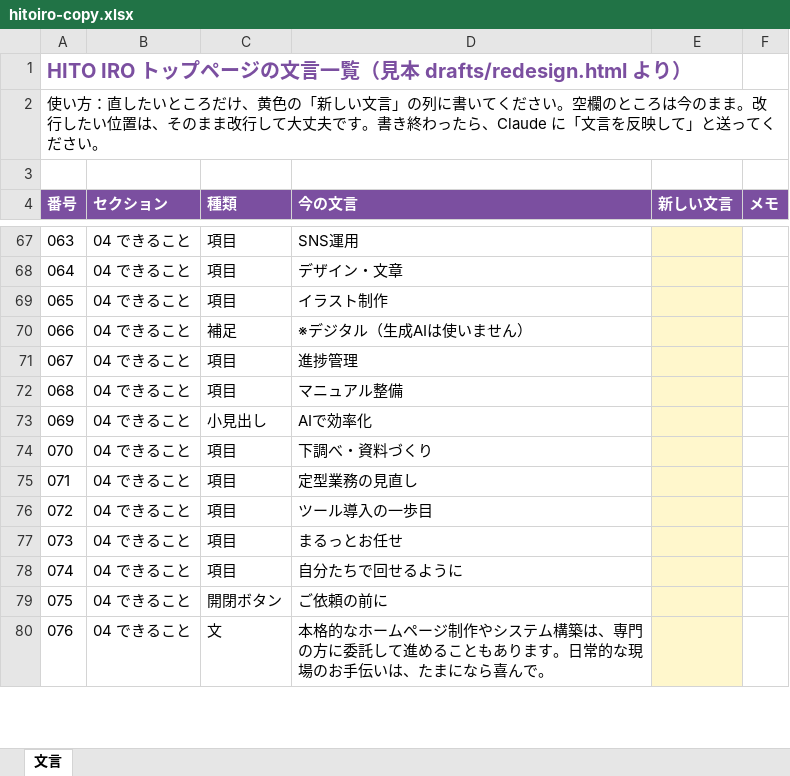
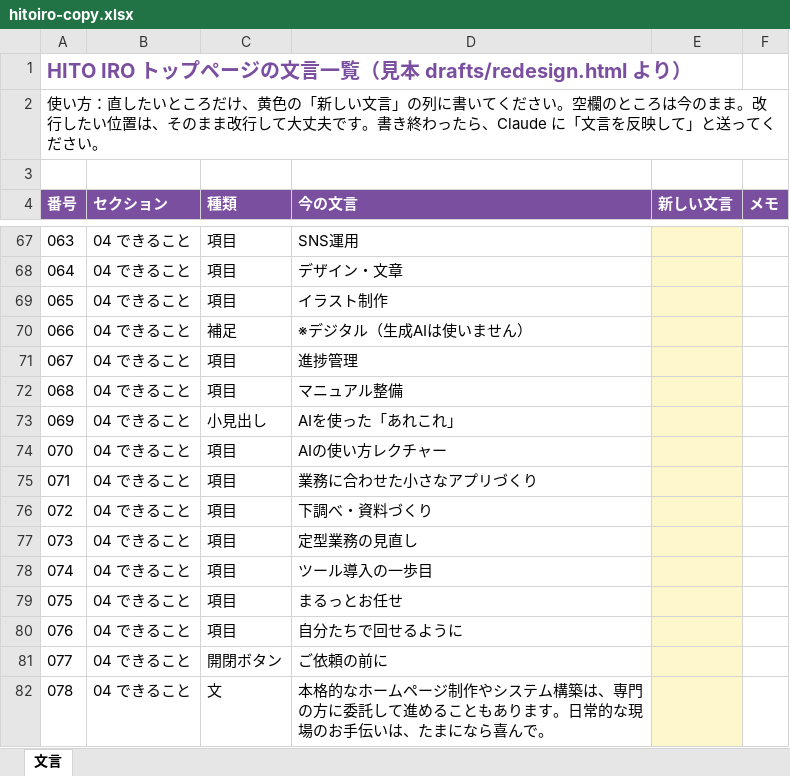
Before and after one commit to aokko-aaa/aoko-life, an Excel workbook: drafts/hitoiro-copy.xlsx, sheet 文言, drawn as a sheet; only a part is shown, gaps mark what is left out; values as stored, in another font and other column widths than the file's, no borders; addresses are those after the commit; the diff names each change by its address in the sheet, - before the commit and + after, or states it on an @@ line.

```diff
--- a/drafts/hitoiro-copy.xlsx (sheet 文言)
+++ b/drafts/hitoiro-copy.xlsx (sheet 文言)
-D73 (今の文言): AIで効率化
+D73 (今の文言): AIを使った「あれこれ」
+row 74: 070 | 04 できること | 項目 | AIの使い方レクチャー
+row 75: 071 | 04 できること | 項目 | 業務に合わせた小さなアプリづくり
@@ column A (番号) renumbered from row 76 down @@
```
Also changed, not shown: 4 other files.
